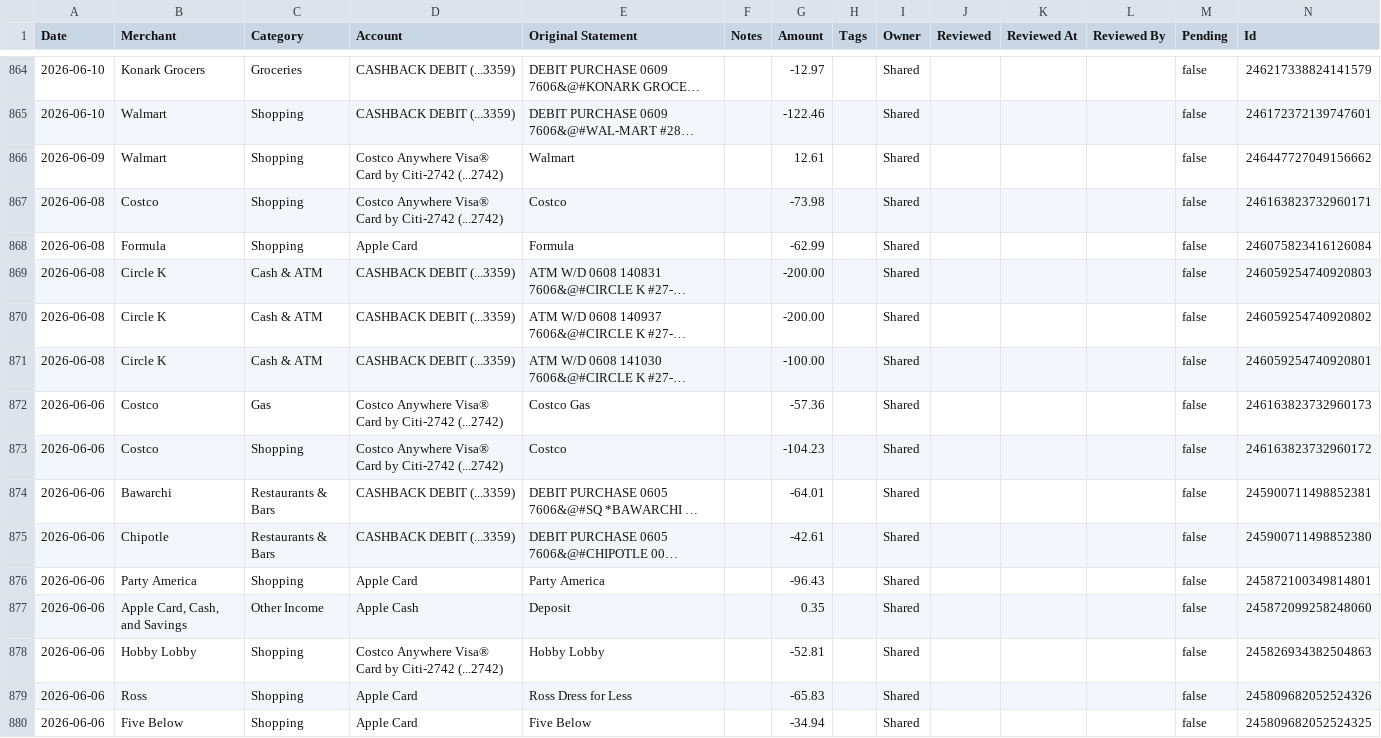
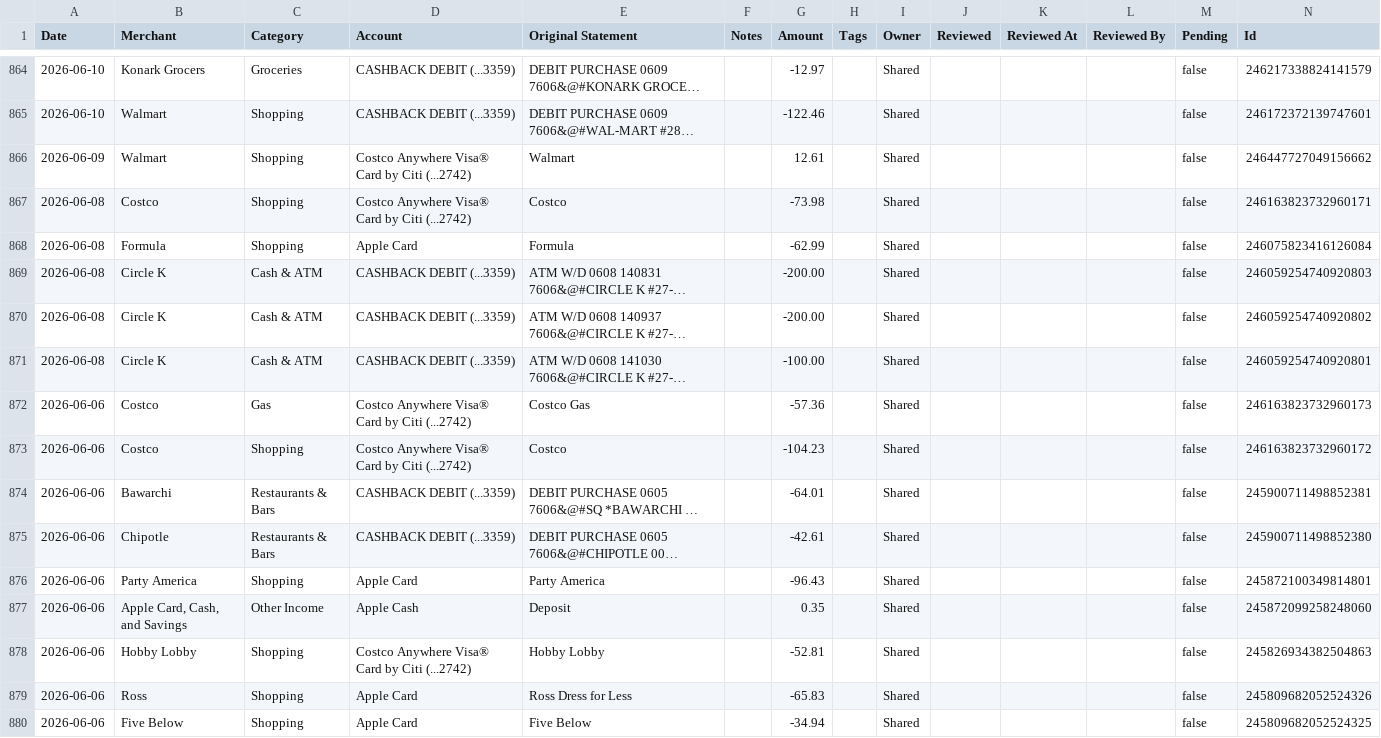
Before and after one commit to davis-raj/spend-dashboard, a CSV file: data/transactions.csv, drawn as a sheet; only a part is shown, gaps mark what is left out; long unchanged cells end in …; the diff covers the shown part only; the diff names each change by its address in the sheet, - before the commit and + after, or states it on an @@ line.

Commit message:
Auto-update: daily transaction refresh

```diff
--- a/data/transactions.csv
+++ b/data/transactions.csv
-D866:D867 (Account): …Card by Citi-2742 (...2742)
+D866:D867 (Account): …Card by Citi (...2742)
-D872:D873 (Account): …Card by Citi-2742 (...2742)
+D872:D873 (Account): …Card by Citi (...2742)
-D878 (Account): …Card by Citi-2742 (...2742)
+D878 (Account): …Card by Citi (...2742)
```
Also changed, not shown: 64 edited cells elsewhere in this file, 2 other files.
